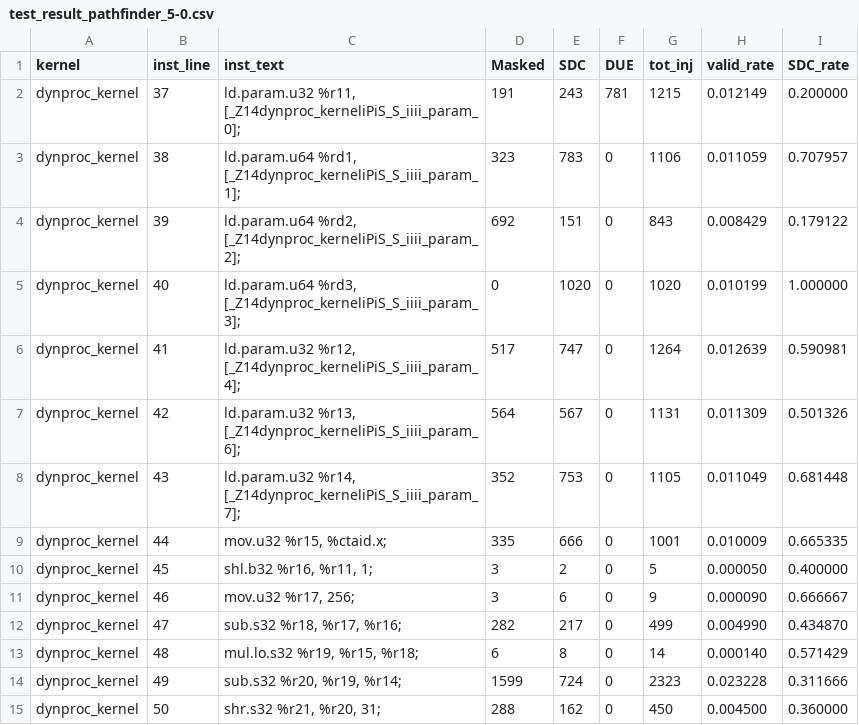
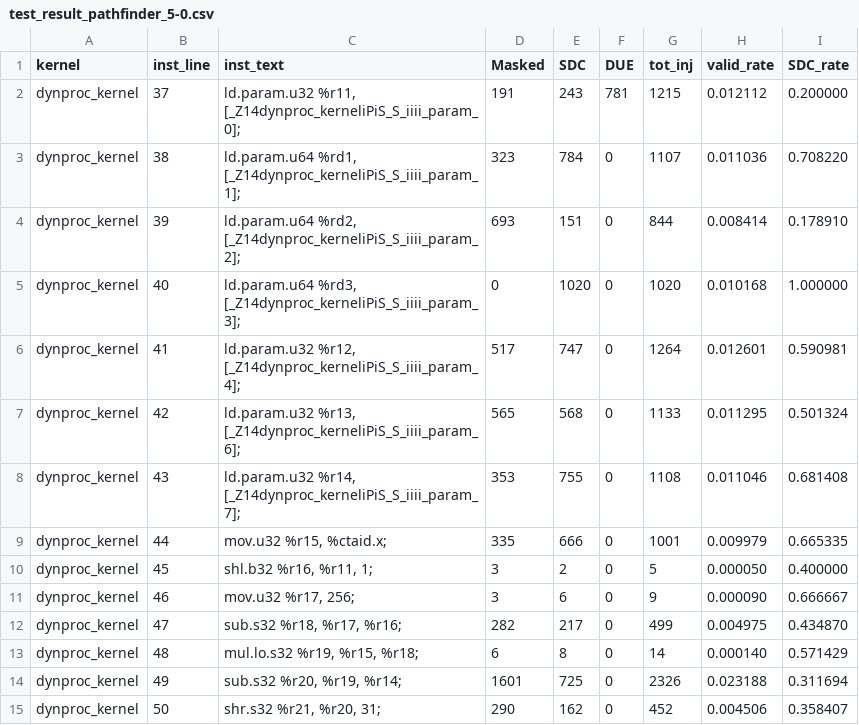
Before and after one commit to zhenyu818/gpuFI-4, a CSV file: test_result/test_result_pathfinder_5-0.csv, drawn as a sheet; only a part is shown; the diff covers the shown part only.

```diff
--- a/test_result/test_result_pathfinder_5-0.csv
+++ b/test_result/test_result_pathfinder_5-0.csv
@@ -1,15 +1,15 @@
 kernel,inst_line,inst_text,Masked,SDC,DUE,tot_inj,valid_rate,SDC_rate
-dynproc_kernel,37,"ld.param.u32 %r11, [_Z14dynproc_kerneliPiS_S_iiii_param_0];",191,243,781,1215,0.012149,0.200000
-dynproc_kernel,38,"ld.param.u64 %rd1, [_Z14dynproc_kerneliPiS_S_iiii_param_1];",323,783,0,1106,0.011059,0.707957
-dynproc_kernel,39,"ld.param.u64 %rd2, [_Z14dynproc_kerneliPiS_S_iiii_param_2];",692,151,0,843,0.008429,0.179122
-dynproc_kernel,40,"ld.param.u64 %rd3, [_Z14dynproc_kerneliPiS_S_iiii_param_3];",0,1020,0,1020,0.010199,1.000000
-dynproc_kernel,41,"ld.param.u32 %r12, [_Z14dynproc_kerneliPiS_S_iiii_param_4];",517,747,0,1264,0.012639,0.590981
-dynproc_kernel,42,"ld.param.u32 %r13, [_Z14dynproc_kerneliPiS_S_iiii_param_6];",564,567,0,1131,0.011309,0.501326
-dynproc_kernel,43,"ld.param.u32 %r14, [_Z14dynproc_kerneliPiS_S_iiii_param_7];",352,753,0,1105,0.011049,0.681448
-dynproc_kernel,44,"mov.u32 %r15, %ctaid.x;",335,666,0,1001,0.010009,0.665335
+dynproc_kernel,37,"ld.param.u32 %r11, [_Z14dynproc_kerneliPiS_S_iiii_param_0];",191,243,781,1215,0.012112,0.200000
+dynproc_kernel,38,"ld.param.u64 %rd1, [_Z14dynproc_kerneliPiS_S_iiii_param_1];",323,784,0,1107,0.011036,0.708220
+dynproc_kernel,39,"ld.param.u64 %rd2, [_Z14dynproc_kerneliPiS_S_iiii_param_2];",693,151,0,844,0.008414,0.178910
+dynproc_kernel,40,"ld.param.u64 %rd3, [_Z14dynproc_kerneliPiS_S_iiii_param_3];",0,1020,0,1020,0.010168,1.000000
+dynproc_kernel,41,"ld.param.u32 %r12, [_Z14dynproc_kerneliPiS_S_iiii_param_4];",517,747,0,1264,0.012601,0.590981
+dynproc_kernel,42,"ld.param.u32 %r13, [_Z14dynproc_kerneliPiS_S_iiii_param_6];",565,568,0,1133,0.011295,0.501324
+dynproc_kernel,43,"ld.param.u32 %r14, [_Z14dynproc_kerneliPiS_S_iiii_param_7];",353,755,0,1108,0.011046,0.681408
+dynproc_kernel,44,"mov.u32 %r15, %ctaid.x;",335,666,0,1001,0.009979,0.665335
 dynproc_kernel,45,"shl.b32 %r16, %r11, 1;",3,2,0,5,0.000050,0.400000
 dynproc_kernel,46,"mov.u32 %r17, 256;",3,6,0,9,0.000090,0.666667
-dynproc_kernel,47,"sub.s32 %r18, %r17, %r16;",282,217,0,499,0.004990,0.434870
+dynproc_kernel,47,"sub.s32 %r18, %r17, %r16;",282,217,0,499,0.004975,0.434870
 dynproc_kernel,48,"mul.lo.s32 %r19, %r15, %r18;",6,8,0,14,0.000140,0.571429
-dynproc_kernel,49,"sub.s32 %r20, %r19, %r14;",1599,724,0,2323,0.023228,0.311666
-dynproc_kernel,50,"shr.s32 %r21, %r20, 31;",288,162,0,450,0.004500,0.360000
+dynproc_kernel,49,"sub.s32 %r20, %r19, %r14;",1601,725,0,2326,0.023188,0.311694
+dynproc_kernel,50,"shr.s32 %r21, %r20, 31;",290,162,0,452,0.004506,0.358407
```
Also changed, not shown: 3 added rows and 73 edited cells elsewhere in this file, 10 other files.
